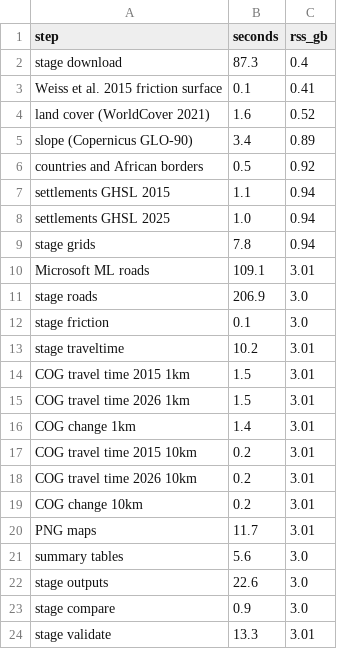
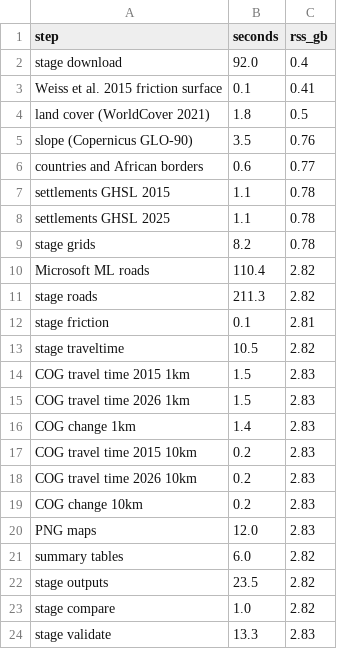
Before and after one commit to shadowhgni/quick_test_farm_size_claude, a CSV file: global_accessibility/test_results/methods/timings.csv, drawn as a sheet.

```diff
--- a/global_accessibility/test_results/methods/timings.csv
+++ b/global_accessibility/test_results/methods/timings.csv
@@ -1,24 +1,24 @@
 step,seconds,rss_gb
-stage download,87.3,0.4
+stage download,92.0,0.4
 Weiss et al. 2015 friction surface,0.1,0.41
-land cover (WorldCover 2021),1.6,0.52
-slope (Copernicus GLO-90),3.4,0.89
-countries and African borders,0.5,0.92
-settlements GHSL 2015,1.1,0.94
-settlements GHSL 2025,1.0,0.94
-stage grids,7.8,0.94
-Microsoft ML roads,109.1,3.01
-stage roads,206.9,3.0
-stage friction,0.1,3.0
-stage traveltime,10.2,3.01
-COG travel time 2015 1km,1.5,3.01
-COG travel time 2026 1km,1.5,3.01
-COG change 1km,1.4,3.01
-COG travel time 2015 10km,0.2,3.01
-COG travel time 2026 10km,0.2,3.01
-COG change 10km,0.2,3.01
-PNG maps,11.7,3.01
-summary tables,5.6,3.0
-stage outputs,22.6,3.0
-stage compare,0.9,3.0
-stage validate,13.3,3.01
+land cover (WorldCover 2021),1.8,0.5
+slope (Copernicus GLO-90),3.5,0.76
+countries and African borders,0.6,0.77
+settlements GHSL 2015,1.1,0.78
+settlements GHSL 2025,1.1,0.78
+stage grids,8.2,0.78
+Microsoft ML roads,110.4,2.82
+stage roads,211.3,2.82
+stage friction,0.1,2.81
+stage traveltime,10.5,2.82
+COG travel time 2015 1km,1.5,2.83
+COG travel time 2026 1km,1.5,2.83
+COG change 1km,1.4,2.83
+COG travel time 2015 10km,0.2,2.83
+COG travel time 2026 10km,0.2,2.83
+COG change 10km,0.2,2.83
+PNG maps,12.0,2.83
+summary tables,6.0,2.82
+stage outputs,23.5,2.82
+stage compare,1.0,2.82
+stage validate,13.3,2.83
```
Also changed, not shown: global_accessibility/test_results/methods/inputs_manifest.csv, global_accessibility/test_results/methods/tt_timings.csv, 5 other files.
